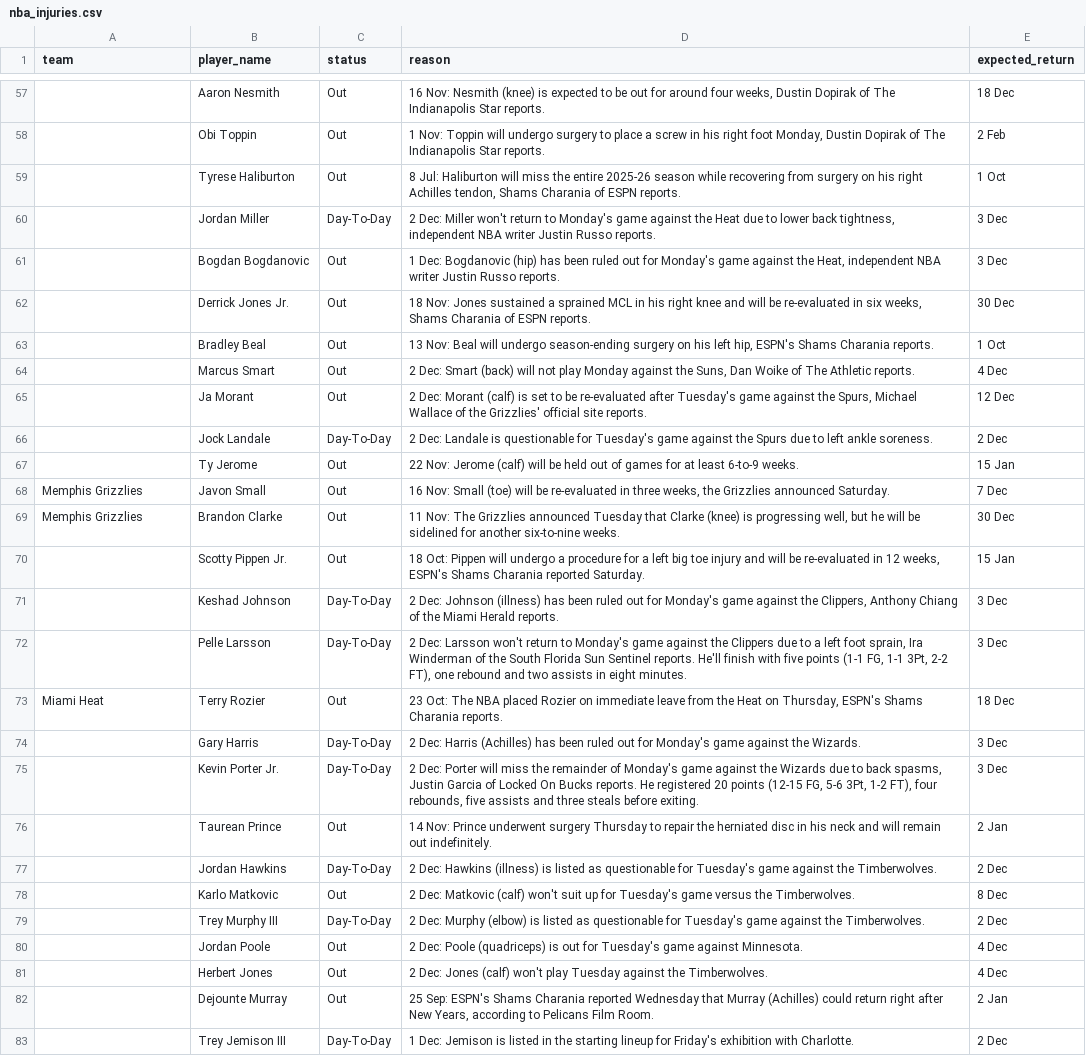
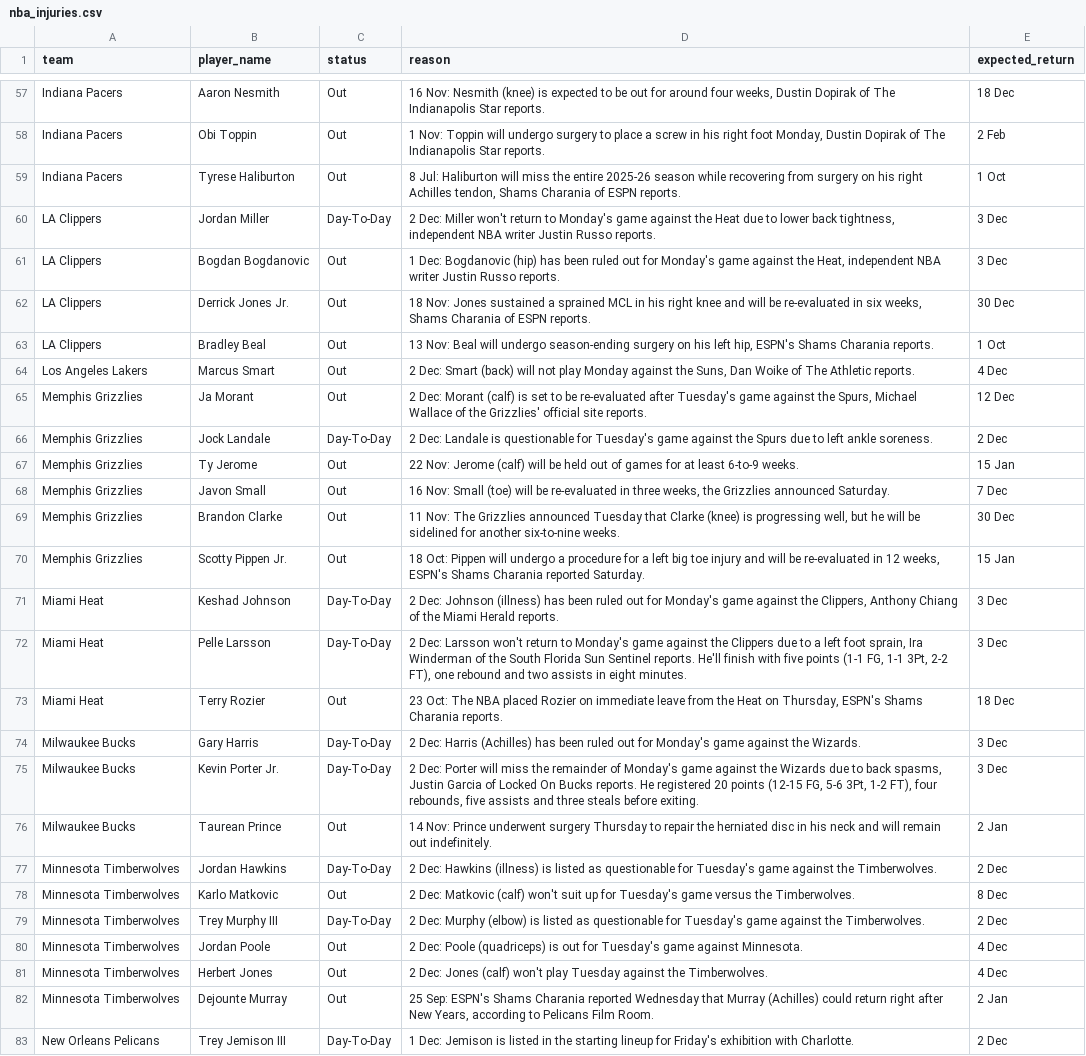
Before and after one commit to Janjan798/MAT496-capstone-project, a CSV file: data/nba_injuries.csv, drawn as a sheet; only a part is shown, gaps mark what is left out; the diff covers the shown part only; the diff names each change by its address in the sheet, - before the commit and + after, or states it on an @@ line.

Commit message:
fixed team name save to csv

```diff
--- a/data/nba_injuries.csv
+++ b/data/nba_injuries.csv
-A57:A59 (team): (empty)
+A57:A59 (team): Indiana Pacers
-A60:A63 (team): (empty)
+A60:A63 (team): LA Clippers
-A64 (team): (empty)
+A64 (team): Los Angeles Lakers
-A65:A67 (team): (empty)
+A65:A67 (team): Memphis Grizzlies
-A70 (team): (empty)
+A70 (team): Memphis Grizzlies
-A71:A72 (team): (empty)
+A71:A72 (team): Miami Heat
-A74:A76 (team): (empty)
+A74:A76 (team): Milwaukee Bucks
-A77:A82 (team): (empty)
+A77:A82 (team): Minnesota Timberwolves
-A83 (team): (empty)
+A83 (team): New Orleans Pelicans
```
Also changed, not shown: 92 edited cells elsewhere in this file, 1 other file.
